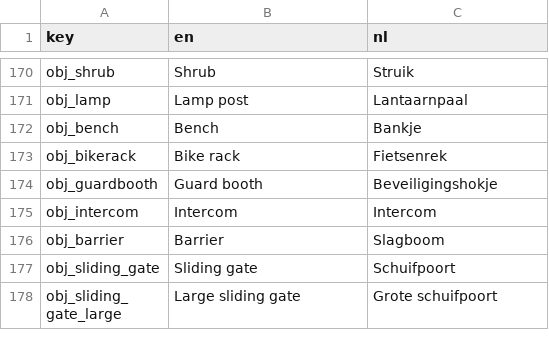
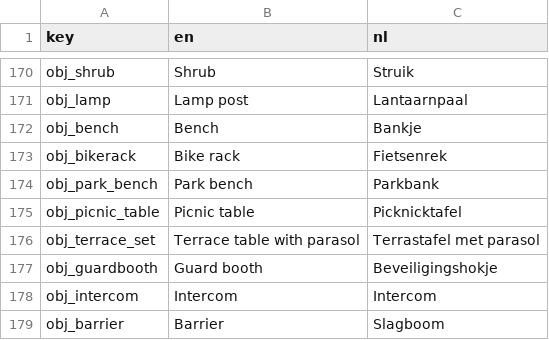
Before and after one commit to rhisijmuiden/datacenter-architect, a TSV file: game/locale/strings.tsv, drawn as a sheet; only a part is shown, gaps mark what is left out; the shorter side is filled out with more unchanged rows.

```diff
--- a/game/locale/strings.tsv
+++ b/game/locale/strings.tsv
@@ -173,2 +173,5 @@ obj_bench	Bench	Bankje
 obj_bikerack	Bike rack	Fietsenrek
+obj_park_bench	Park bench	Parkbank
+obj_picnic_table	Picnic table	Picknicktafel
+obj_terrace_set	Terrace table with parasol	Terrastafel met parasol
 obj_guardbooth	Guard booth	Beveiligingshokje
```
Also changed, not shown: 34 other files.
